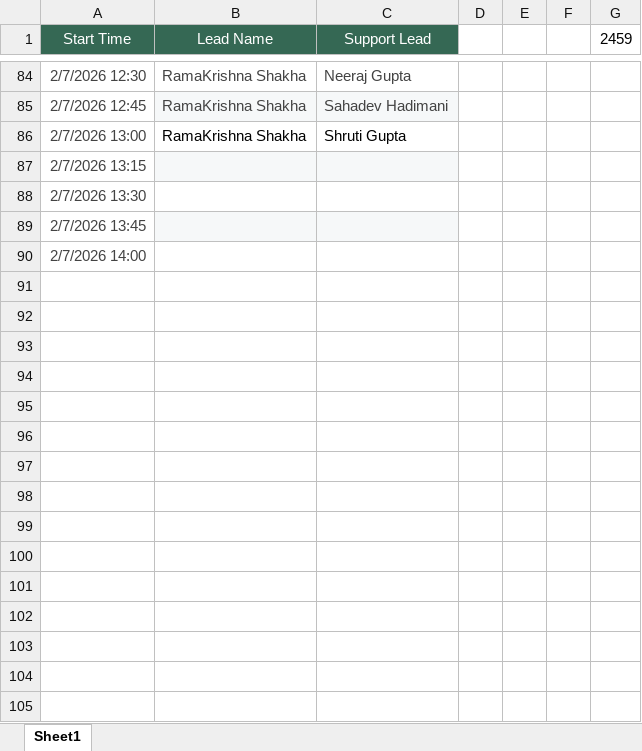
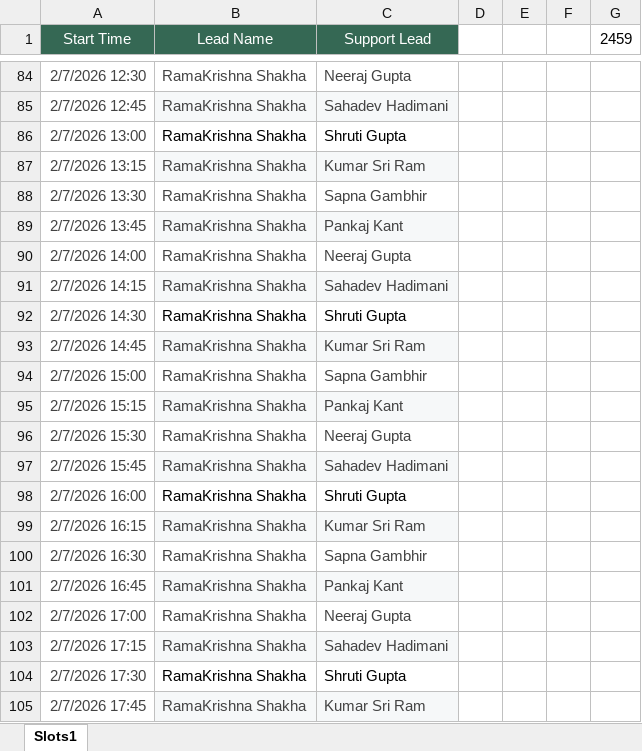
Before and after one commit to snksqldba88/yogathon_display, an Excel workbook: Slots.xlsx, sheet Slots1, drawn as a sheet; only a part is shown, gaps mark what is left out; values as stored, in another font and other column widths than the file's, no borders; the diff covers the shown part only; the diff names each change by its address in the sheet, - before the commit and + after, or states it on an @@ line.

Commit message:
Add files via upload

```diff
--- a/Slots.xlsx (sheet Slots1)
+++ b/Slots.xlsx (sheet Slots1)
-sheet tab: Sheet1
+sheet tab: Slots1
-B87:B90 (Lead Name): (empty)
+B87:B90 (Lead Name): RamaKrishna Shakha
-C87 (Support Lead): (empty)
+C87 (Support Lead): Kumar Sri Ram
-C88 (Support Lead): (empty)
+C88 (Support Lead): Sapna Gambhir
-C89 (Support Lead): (empty)
+C89 (Support Lead): Pankaj Kant
-C90 (Support Lead): (empty)
+C90 (Support Lead): Neeraj Gupta
+row 91: 2/7/2026 14:15 | RamaKrishna Shakha | Sahadev Hadimani
+row 92: 2/7/2026 14:30 | RamaKrishna Shakha | Shruti Gupta
+row 93: 2/7/2026 14:45 | RamaKrishna Shakha | Kumar Sri Ram
+row 94: 2/7/2026 15:00 | RamaKrishna Shakha | Sapna Gambhir
+row 95: 2/7/2026 15:15 | RamaKrishna Shakha | Pankaj Kant
+row 96: 2/7/2026 15:30 | RamaKrishna Shakha | Neeraj Gupta
+row 97: 2/7/2026 15:45 | RamaKrishna Shakha | Sahadev Hadimani
+row 98: 2/7/2026 16:00 | RamaKrishna Shakha | Shruti Gupta
+row 99: 2/7/2026 16:15 | RamaKrishna Shakha | Kumar Sri Ram
+row 100: 2/7/2026 16:30 | RamaKrishna Shakha | Sapna Gambhir
+row 101: 2/7/2026 16:45 | RamaKrishna Shakha | Pankaj Kant
+row 102: 2/7/2026 17:00 | RamaKrishna Shakha | Neeraj Gupta
+row 103: 2/7/2026 17:15 | RamaKrishna Shakha | Sahadev Hadimani
+row 104: 2/7/2026 17:30 | RamaKrishna Shakha | Shruti Gupta
+row 105: 2/7/2026 17:45 | RamaKrishna Shakha | Kumar Sri Ram
```
Also changed, not shown: 13 added rows, 22 edited cells and cell formats elsewhere in this sheet.
